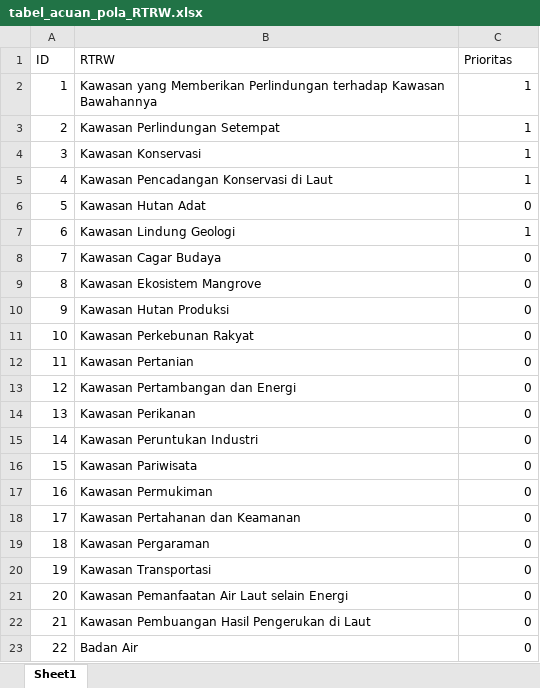
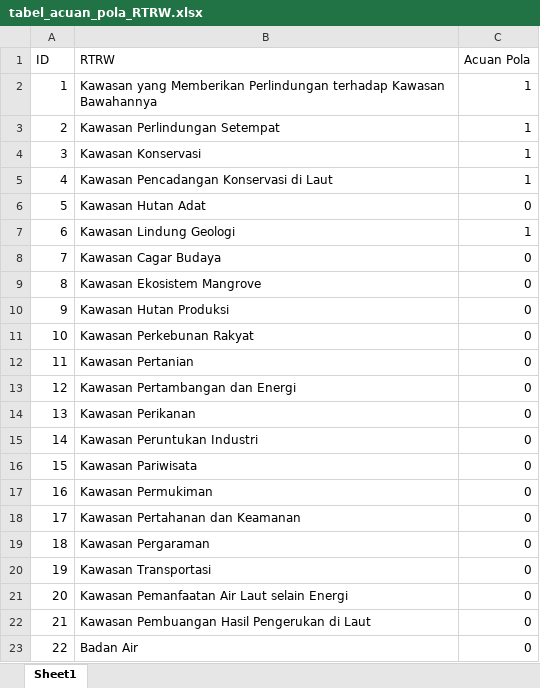
Before and after one commit to icraf-indonesia/LaSPUR, an Excel workbook: report/preview/data/tabular/step1/tabel_acuan_pola_RTRW.xlsx, sheet Sheet1, drawn as a sheet; values as stored, in another font and other column widths than the file's, no borders; the diff names each change by its address in the sheet, - before the commit and + after, or states it on an @@ line.

```diff
--- a/report/preview/data/tabular/step1/tabel_acuan_pola_RTRW.xlsx (sheet Sheet1)
+++ b/report/preview/data/tabular/step1/tabel_acuan_pola_RTRW.xlsx (sheet Sheet1)
-C1: Prioritas
+C1: Acuan Pola
```
Also changed, not shown: report/preview/data/tabular/step1/tabel_acuan_pola_RZWP3K.xlsx, report/preview/data/tabular/step2/tabel_acuan_pola_RTRW.xlsx, 23 other files.
